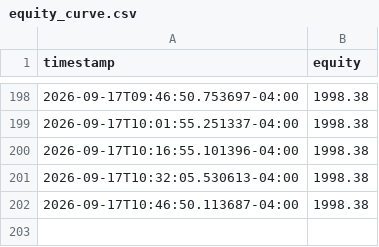
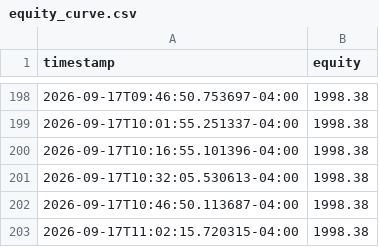
Before and after one commit to nguyenminhthanh0403-hub/graywind, a CSV file: dashboard-data/small/equity_curve.csv, drawn as a sheet; only a part is shown, gaps mark what is left out.

```diff
--- a/dashboard-data/small/equity_curve.csv
+++ b/dashboard-data/small/equity_curve.csv
@@ -202 +202,2 @@ timestamp,equity
 2026-09-17T10:46:50.113687-04:00,1998.38
+2026-09-17T11:02:15.720315-04:00,1998.38
```
Also changed, not shown: dashboard-data/small/status.csv, state/small/decision_log.csv, 2 other files.
